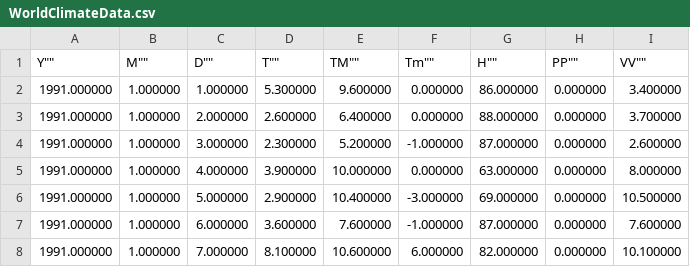
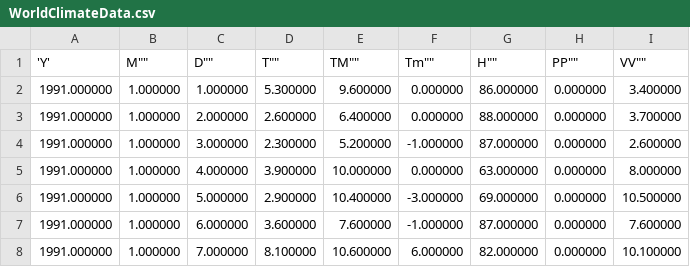
Before and after one commit to 6MrRobot9/MLFinalRequirement, a CSV file: WorldClimateData.csv, drawn as a sheet; only a part is shown.

Commit message:
Update WorldClimateData.csv

```diff
--- a/WorldClimateData.csv
+++ b/WorldClimateData.csv
@@ -1,2 +1,2 @@
-""Y"",""M"",""D"",""T"",""TM"",""Tm"",""H"",""PP"",""VV""
+'Y',""M"",""D"",""T"",""TM"",""Tm"",""H"",""PP"",""VV""
 1991.000000,1.000000,1.000000,5.300000,9.600000,0.000000,86.000000,0.000000,3.400000
```
